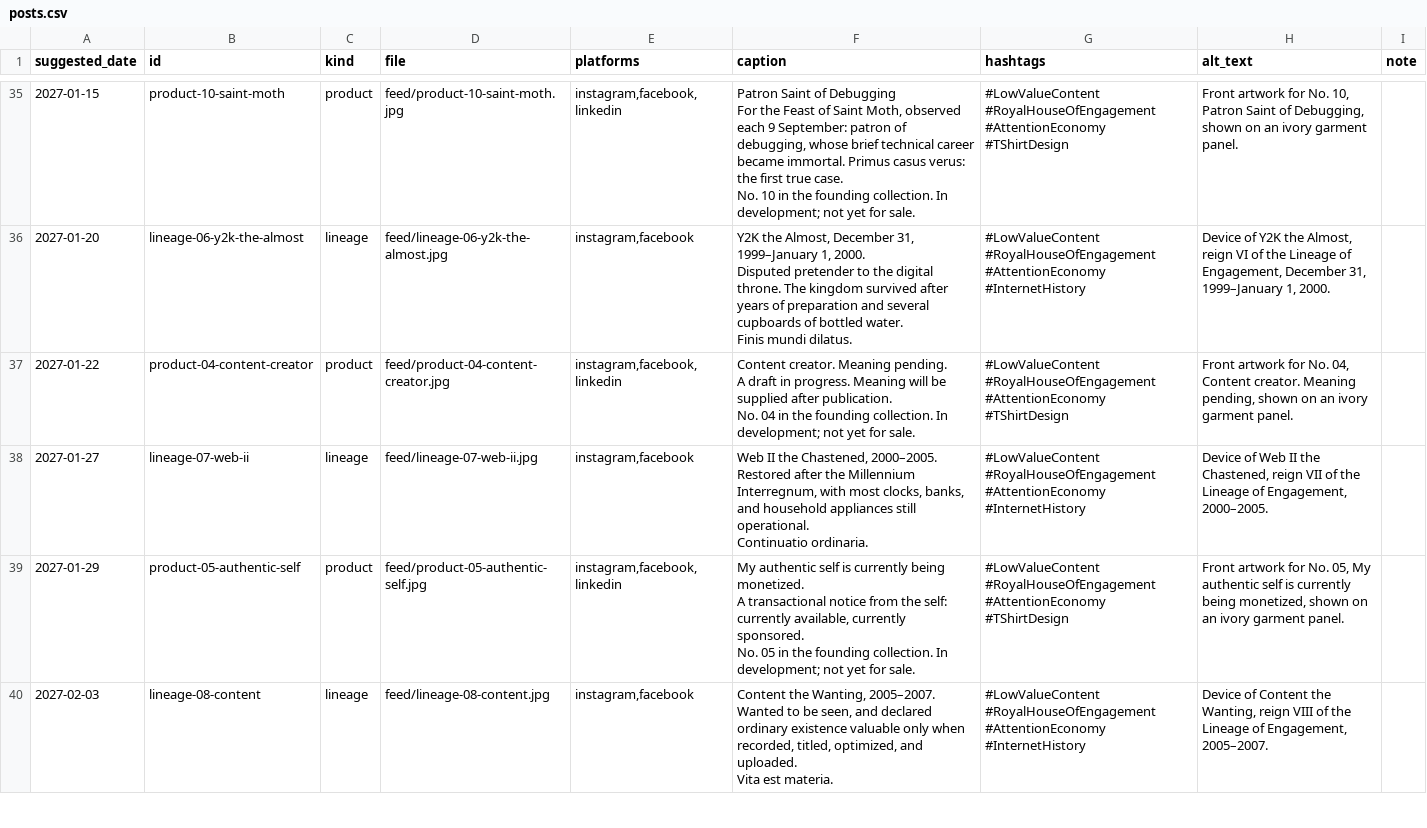
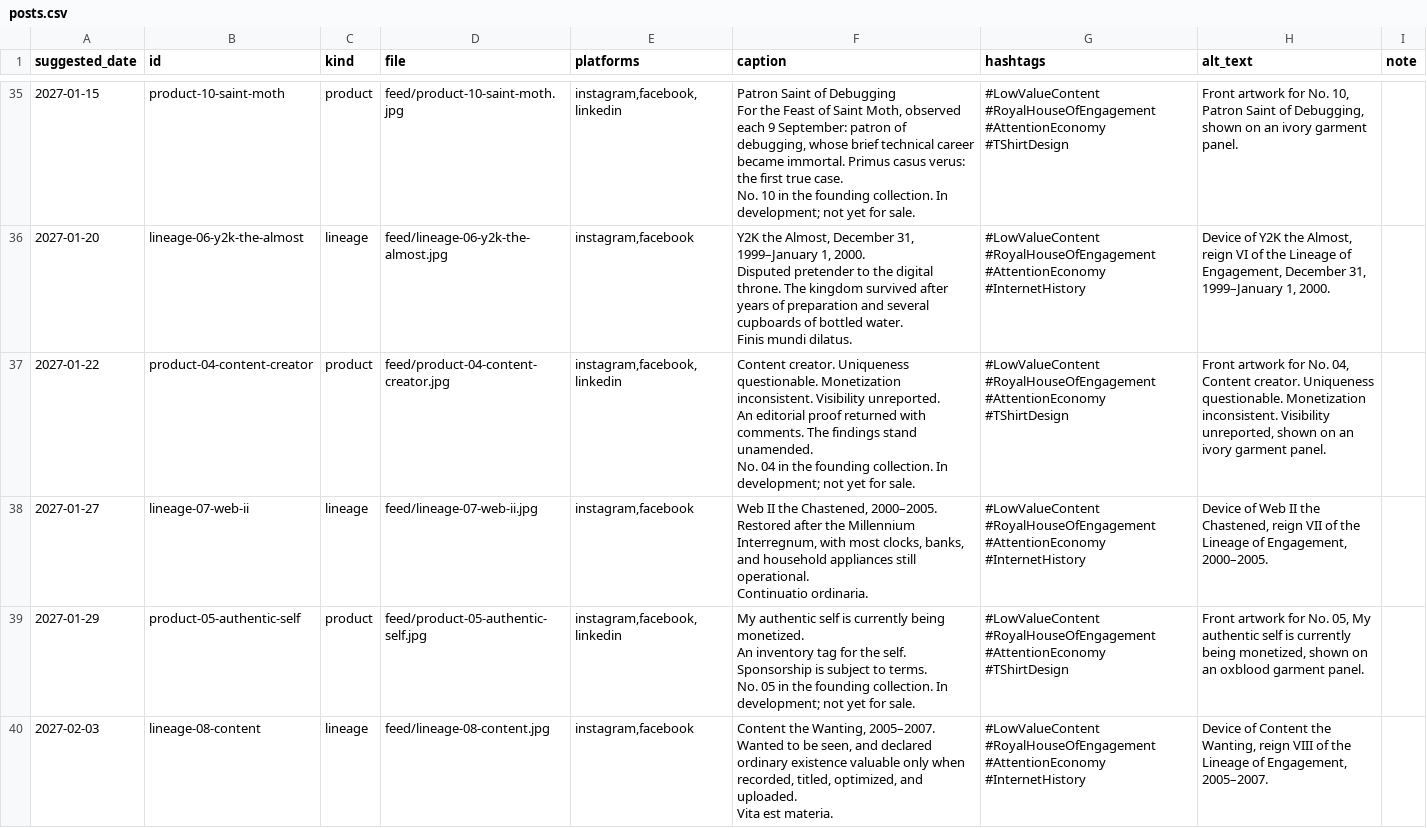
Before and after one commit to NelsonGrey/low-value-content, a CSV file: design/social/posts.csv, drawn as a sheet; only a part is shown, gaps mark what is left out; the diff covers the shown part only.

```diff
--- a/design/social/posts.csv
+++ b/design/social/posts.csv
@@ -180,7 +180,7 @@ Disputed pretender to the digital throne. The kingdom survived after years of pr
 Finis mundi dilatus.",#LowValueContent #RoyalHouseOfEngagement #AttentionEconomy #InternetHistory,"Device of Y2K the Almost, reign VI of the Lineage of Engagement, December 31, 1999–January 1, 2000.",
-2027-01-22,product-04-content-creator,product,feed/product-04-content-creator.jpg,"instagram,facebook,linkedin","Content creator. Meaning pending.
-
-A draft in progress. Meaning will be supplied after publication.
-
-No. 04 in the founding collection. In development; not yet for sale.",#LowValueContent #RoyalHouseOfEngagement #AttentionEconomy #TShirtDesign,"Front artwork for No. 04, Content creator. Meaning pending, shown on an ivory garment panel.",
+2027-01-22,product-04-content-creator,product,feed/product-04-content-creator.jpg,"instagram,facebook,linkedin","Content creator. Uniqueness questionable. Monetization inconsistent. Visibility unreported.
+
+An editorial proof returned with comments. The findings stand unamended.
+
+No. 04 in the founding collection. In development; not yet for sale.",#LowValueContent #RoyalHouseOfEngagement #AttentionEconomy #TShirtDesign,"Front artwork for No. 04, Content creator. Uniqueness questionable. Monetization inconsistent. Visibility unreported, shown on an ivory garment panel.",
 2027-01-27,lineage-07-web-ii,lineage,feed/lineage-07-web-ii.jpg,"instagram,facebook","Web II the Chastened, 2000–2005.
@@ -190,7 +190,7 @@ Restored after the Millennium Interregnum, with most clocks, banks, and househol
 Continuatio ordinaria.",#LowValueContent #RoyalHouseOfEngagement #AttentionEconomy #InternetHistory,"Device of Web II the Chastened, reign VII of the Lineage of Engagement, 2000–2005.",
-2027-01-29,product-05-authentic-self,product,feed/product-05-authentic-self.jpg,"instagram,facebook,linkedin","My authentic self is currently being monetized.
-
-A transactional notice from the self: currently available, currently sponsored.
-
-No. 05 in the founding collection. In development; not yet for sale.",#LowValueContent #RoyalHouseOfEngagement #AttentionEconomy #TShirtDesign,"Front artwork for No. 05, My authentic self is currently being monetized, shown on an ivory garment panel.",
+2027-01-29,product-05-authentic-self,product,feed/product-05-authentic-self.jpg,"instagram,facebook,linkedin","My authentic self is currently being monetized.
+
+An inventory tag for the self. Sponsorship is subject to terms.
+
+No. 05 in the founding collection. In development; not yet for sale.",#LowValueContent #RoyalHouseOfEngagement #AttentionEconomy #TShirtDesign,"Front artwork for No. 05, My authentic self is currently being monetized, shown on an oxblood garment panel.",
 2027-02-03,lineage-08-content,lineage,feed/lineage-08-content.jpg,"instagram,facebook","Content the Wanting, 2005–2007.
```
Also changed, not shown: 5 edited cells elsewhere in this file, 7 other files.
